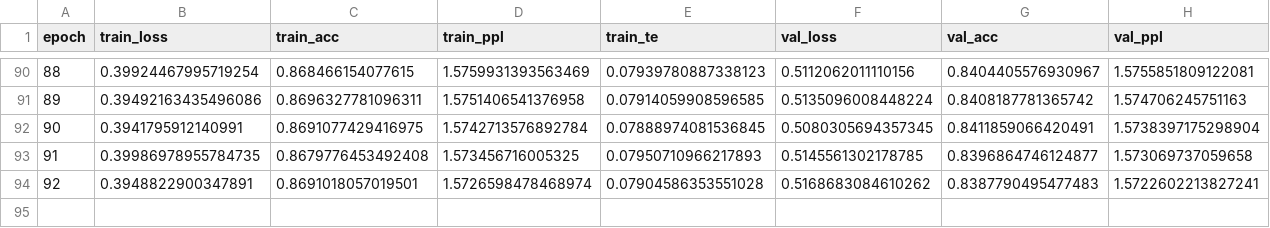
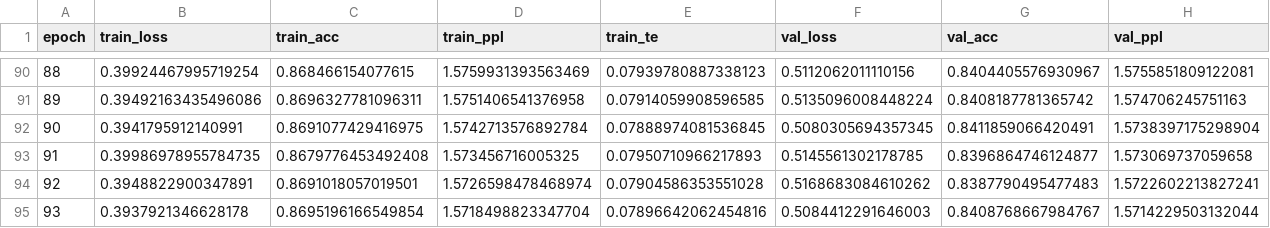
Before and after one commit to maximoskp/TextGuidedMelHarm, a CSV file: results/bart_text_cvae/RootPCTokenizer/pitch_class.csv, drawn as a sheet; only a part is shown, gaps mark what is left out; rows hold the shown columns only; the diff names each change by its address in the sheet, - before the commit and + after, or states it on an @@ line.

```diff
--- a/results/bart_text_cvae/RootPCTokenizer/pitch_class.csv
+++ b/results/bart_text_cvae/RootPCTokenizer/pitch_class.csv
+row 95: 93 | 0.3937921346628178 | 0.8695196166549854 | 1.5718498823347704 | 0.07896642062454816 | 0.5084412291646003 | 0.8408768667984767 | 1.5714229503132044
```
Also changed, not shown: results/bart_text_cvae/ChordSymbolTokenizer/pitch_class.csv, results/bart_text_cvae/PitchClassTokenizer/pitch_class.csv, 3 other files.
